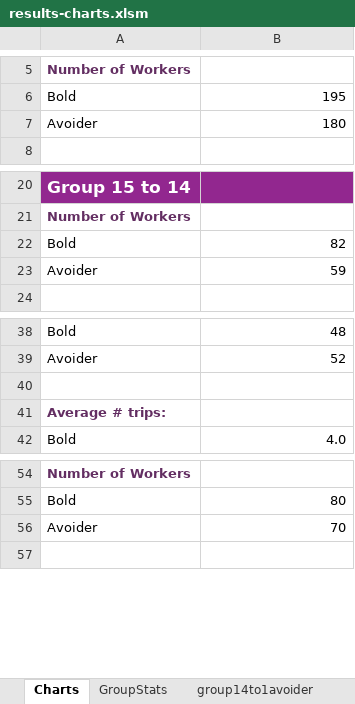
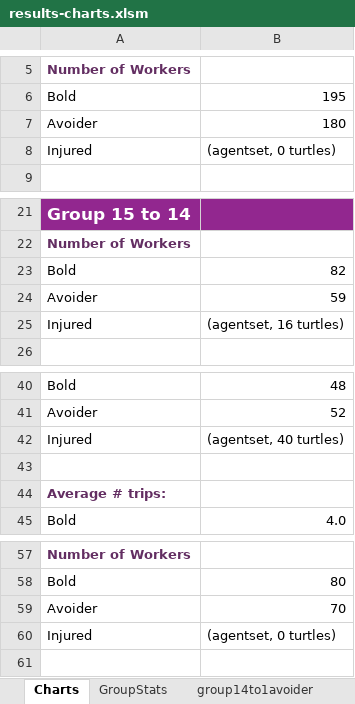
Before and after one commit to hkillam/worksitetraffic, an Excel workbook: results-charts.xlsm, sheet Charts, drawn as a sheet; only a part is shown, gaps mark what is left out; values as stored, in another font and other column widths than the file's, no borders; charts and pictures not drawn; the diff names each change by its address in the sheet, - before the commit and + after, or states it on an @@ line.

```diff
--- a/results-charts.xlsm (sheet Charts)
+++ b/results-charts.xlsm (sheet Charts)
+row 8: Injured | (agentset, 0 turtles)
+row 25: Injured | (agentset, 16 turtles)
+row 42: Injured | (agentset, 40 turtles)
+row 60: Injured | (agentset, 0 turtles)
```
Also changed, not shown: charts or pictures, 5 other files.
